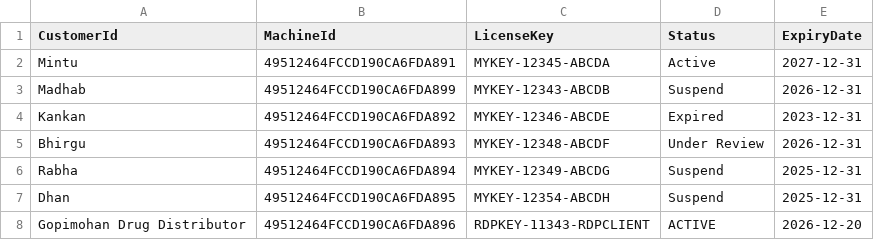
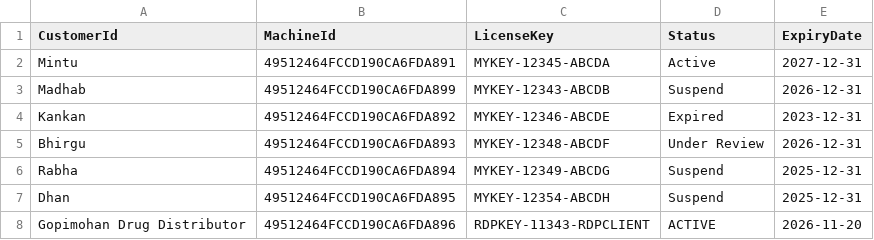
Before and after one commit to mintukumar759/RDP-Licences, a CSV file: licenses.csv, drawn as a sheet.

Commit message:
Update licenses.csv

```diff
--- a/licenses.csv
+++ b/licenses.csv
@@ -7,2 +7,2 @@ Rabha,49512464FCCD190CA6FDA894,MYKEY-12349-ABCDG,Suspend,2025-12-31
 Dhan,49512464FCCD190CA6FDA895,MYKEY-12354-ABCDH,Suspend,2025-12-31
-Gopimohan Drug Distributor,49512464FCCD190CA6FDA896,RDPKEY-11343-RDPCLIENT,ACTIVE,2026-12-20
+Gopimohan Drug Distributor,49512464FCCD190CA6FDA896,RDPKEY-11343-RDPCLIENT,ACTIVE,2026-11-20
```
